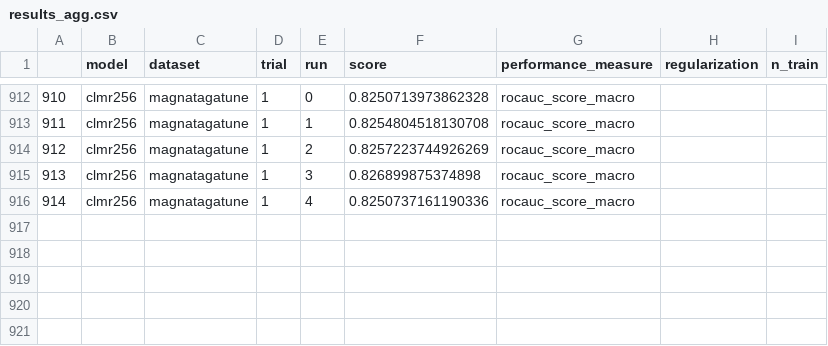
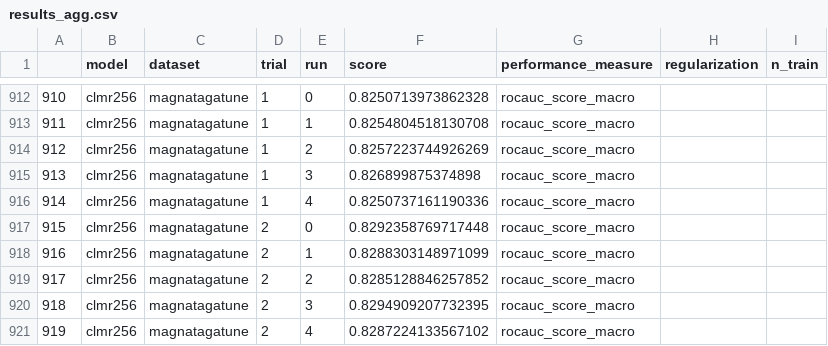
Before and after one commit to eldrin/hdpgmm-music-experiments, a CSV file: results/results_agg.csv, drawn as a sheet; only a part is shown, gaps mark what is left out; the diff names each change by its address in the sheet, - before the commit and + after, or states it on an @@ line.

Commit message:
updtated aggregated result

```diff
--- a/results/results_agg.csv
+++ b/results/results_agg.csv
+row 917: 915 | clmr256 | magnatagatune | 2 | 0 | 0.8292358769717448 | rocauc_score_macro
+row 918: 916 | clmr256 | magnatagatune | 2 | 1 | 0.8288303148971099 | rocauc_score_macro
+row 919: 917 | clmr256 | magnatagatune | 2 | 2 | 0.8285128846257852 | rocauc_score_macro
+row 920: 918 | clmr256 | magnatagatune | 2 | 3 | 0.8294909207732395 | rocauc_score_macro
+row 921: 919 | clmr256 | magnatagatune | 2 | 4 | 0.8287224133567102 | rocauc_score_macro
```
